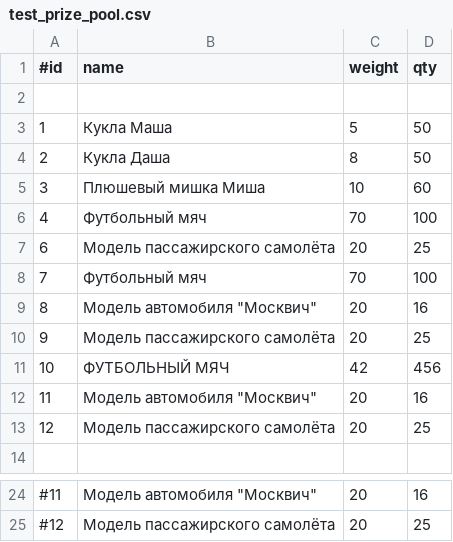
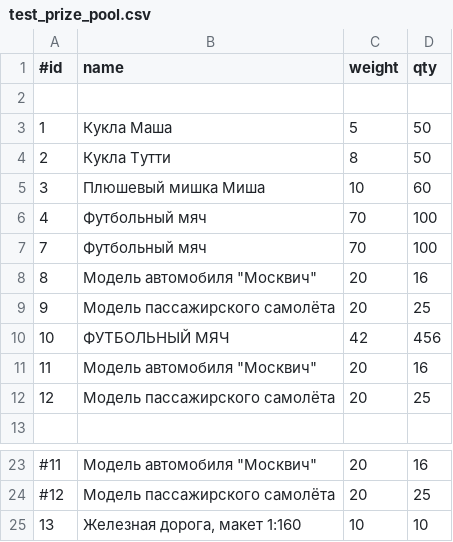
Before and after one commit to alexeycoder/toys-lotto, a CSV file: .data/test_prize_pool.csv, drawn as a sheet; only a part is shown, gaps mark what is left out.

Commit message:
Updated prize pool-related controller mtods.

```diff
--- a/.data/test_prize_pool.csv
+++ b/.data/test_prize_pool.csv
@@ -3,6 +3,5 @@
 1;Кукла Маша;5;50
-2;Кукла Даша;8;50
+2;Кукла Тутти;8;50
 3;Плюшевый мишка Миша;10;60
 4;Футбольный мяч;70;100
-6;Модель пассажирского самолёта;20;25
 7;Футбольный мяч;70;100
@@ -25 +24,2 @@
 #12;Модель пассажирского самолёта;20;25
+13;Железная дорога, макет 1:160;10;10
```
Also changed, not shown: 11 other files.
